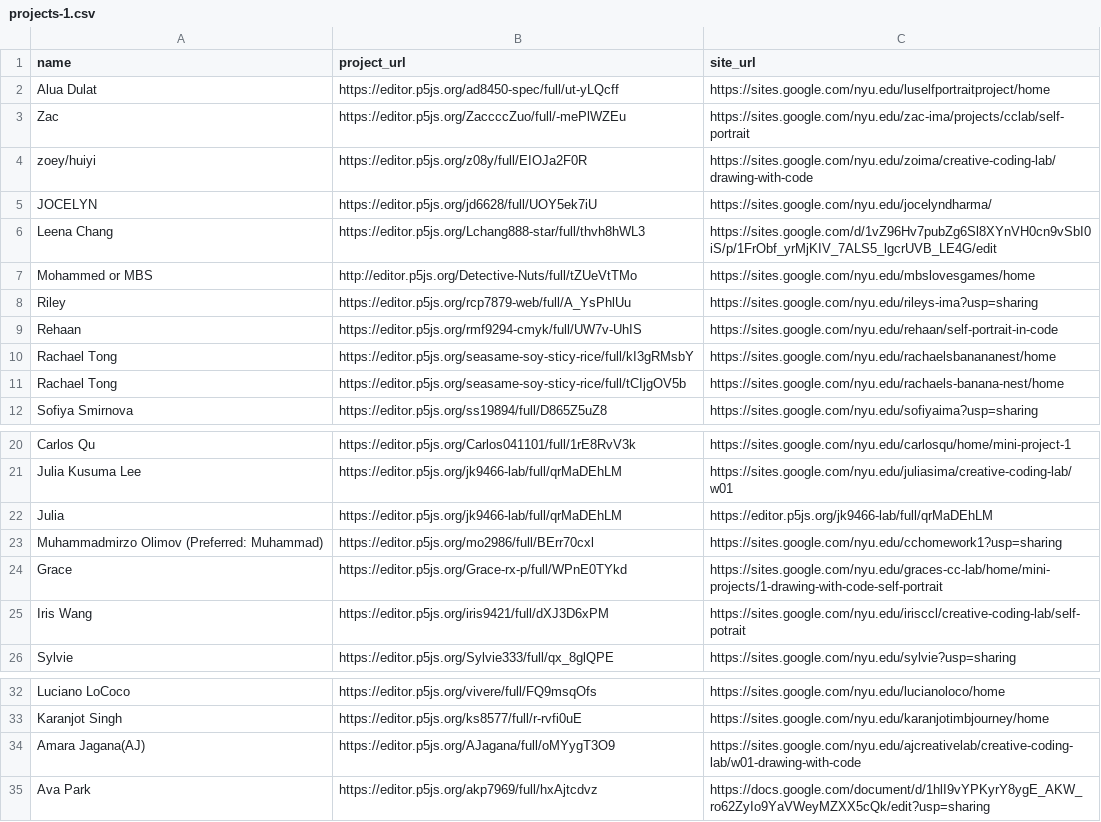
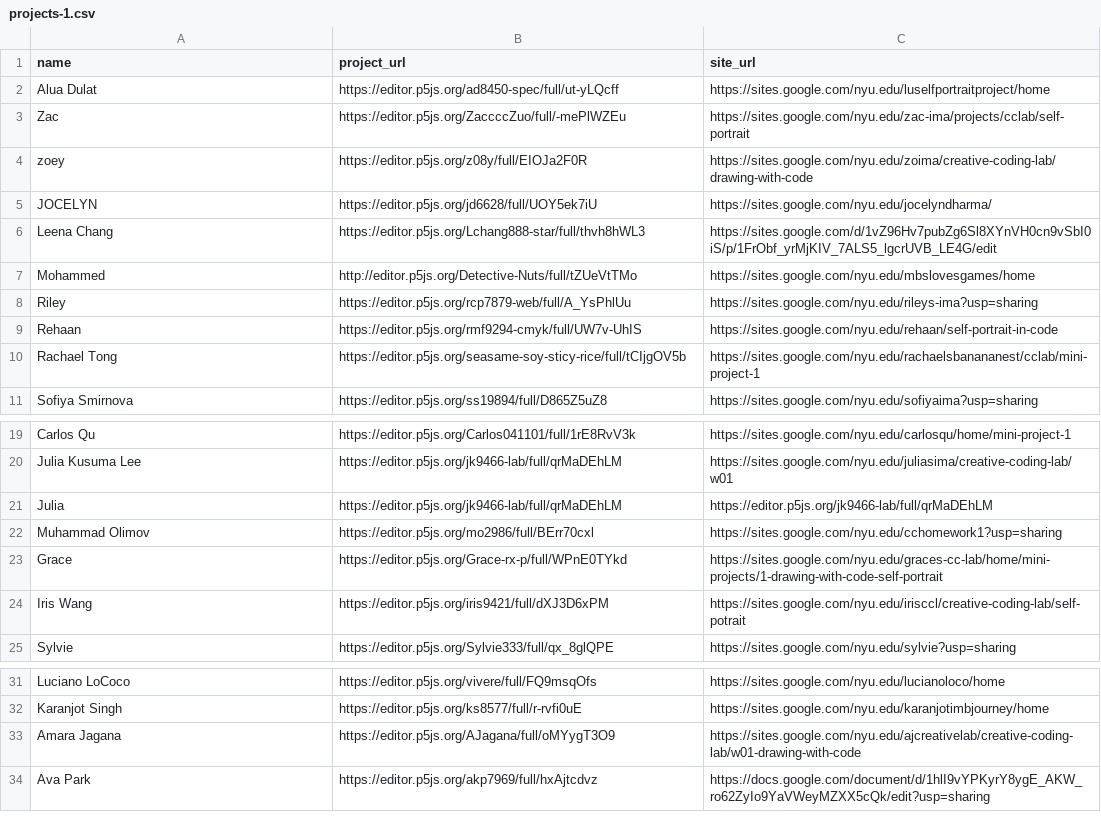
Before and after one commit to MOQN/The-Showcases, a CSV file: p5/cclab-f26/projects-1.csv, drawn as a sheet; only a part is shown, gaps mark what is left out.

Commit message:
Update projects-1.csv

```diff
--- a/p5/cclab-f26/projects-1.csv
+++ b/p5/cclab-f26/projects-1.csv
@@ -3,10 +3,9 @@ Alua Dulat,https://editor.p5js.org/ad8450-spec/full/ut-yLQcff,https://sites.goog
 Zac,https://editor.p5js.org/ZaccccZuo/full/-mePlWZEu,https://sites.google.com/nyu.edu/zac-ima/projects/cclab/self-portrait
-zoey/huiyi,https://editor.p5js.org/z08y/full/EIOJa2F0R,https://sites.google.com/nyu.edu/zoima/creative-coding-lab/drawing-with-code
+zoey,https://editor.p5js.org/z08y/full/EIOJa2F0R,https://sites.google.com/nyu.edu/zoima/creative-coding-lab/drawing-with-code
 JOCELYN,https://editor.p5js.org/jd6628/full/UOY5ek7iU,https://sites.google.com/nyu.edu/jocelyndharma/
 Leena Chang,https://editor.p5js.org/Lchang888-star/full/thvh8hWL3,https://sites.google.com/d/1vZ96Hv7pubZg6Sl8XYnVH0cn9vSbI0iS/p/1FrObf_yrMjKIV_7ALS5_lgcrUVB_LE4G/edit
-Mohammed or MBS,http://editor.p5js.org/Detective-Nuts/full/tZUeVtTMo,https://sites.google.com/nyu.edu/mbslovesgames/home
+Mohammed,http://editor.p5js.org/Detective-Nuts/full/tZUeVtTMo,https://sites.google.com/nyu.edu/mbslovesgames/home
 Riley,https://editor.p5js.org/rcp7879-web/full/A_YsPhlUu,https://sites.google.com/nyu.edu/rileys-ima?usp=sharing
 Rehaan,https://editor.p5js.org/rmf9294-cmyk/full/UW7v-UhIS,https://sites.google.com/nyu.edu/rehaan/self-portrait-in-code
-Rachael Tong,https://editor.p5js.org/seasame-soy-sticy-rice/full/kI3gRMsbY,https://sites.google.com/nyu.edu/rachaelsbanananest/home
-Rachael Tong,https://editor.p5js.org/seasame-soy-sticy-rice/full/tCIjgOV5b,https://sites.google.com/nyu.edu/rachaels-banana-nest/home
+Rachael Tong,https://editor.p5js.org/seasame-soy-sticy-rice/full/tCIjgOV5b,https://sites.google.com/nyu.edu/rachaelsbanananest/cclab/mini-project-1
 Sofiya Smirnova,https://editor.p5js.org/ss19894/full/D865Z5uZ8,https://sites.google.com/nyu.edu/sofiyaima?usp=sharing
@@ -22,3 +21,3 @@ Julia Kusuma Lee,https://editor.p5js.org/jk9466-lab/full/qrMaDEhLM,https://sites
 Julia,https://editor.p5js.org/jk9466-lab/full/qrMaDEhLM,https://editor.p5js.org/jk9466-lab/full/qrMaDEhLM
-Muhammadmirzo Olimov (Preferred: Muhammad),https://editor.p5js.org/mo2986/full/BErr70cxl,https://sites.google.com/nyu.edu/cchomework1?usp=sharing
+Muhammad Olimov,https://editor.p5js.org/mo2986/full/BErr70cxl,https://sites.google.com/nyu.edu/cchomework1?usp=sharing
 Grace,https://editor.p5js.org/Grace-rx-p/full/WPnE0TYkd,https://sites.google.com/nyu.edu/graces-cc-lab/home/mini-projects/1-drawing-with-code-self-portrait
@@ -33,3 +32,3 @@ Luciano LoCoco,https://editor.p5js.org/vivere/full/FQ9msqOfs,https://sites.googl
 Karanjot Singh,https://editor.p5js.org/ks8577/full/r-rvfi0uE,https://sites.google.com/nyu.edu/karanjotimbjourney/home
-Amara Jagana(AJ),https://editor.p5js.org/AJagana/full/oMYygT3O9,https://sites.google.com/nyu.edu/ajcreativelab/creative-coding-lab/w01-drawing-with-code
+Amara Jagana,https://editor.p5js.org/AJagana/full/oMYygT3O9,https://sites.google.com/nyu.edu/ajcreativelab/creative-coding-lab/w01-drawing-with-code
 Ava Park,https://editor.p5js.org/akp7969/full/hxAjtcdvz,https://docs.google.com/document/d/1hlI9vYPKyrY8ygE_AKW_ro62ZyIo9YaVWeyMZXX5cQk/edit?usp=sharing
```
